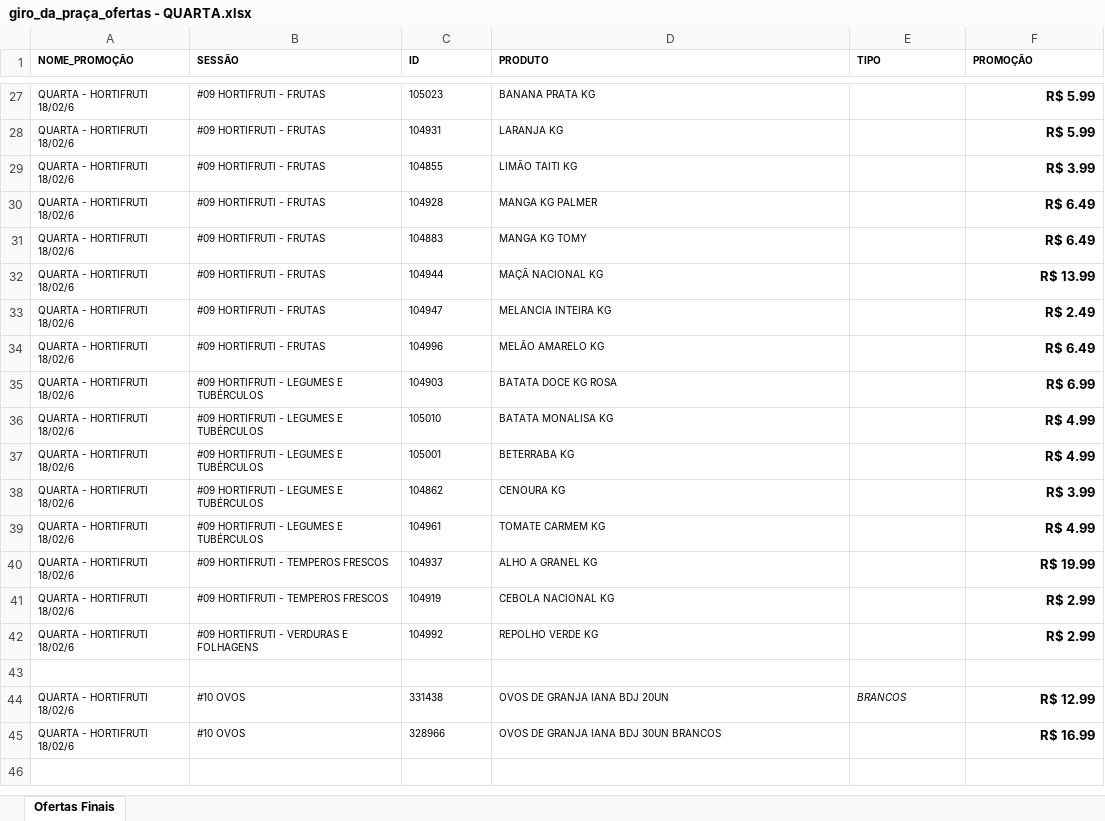
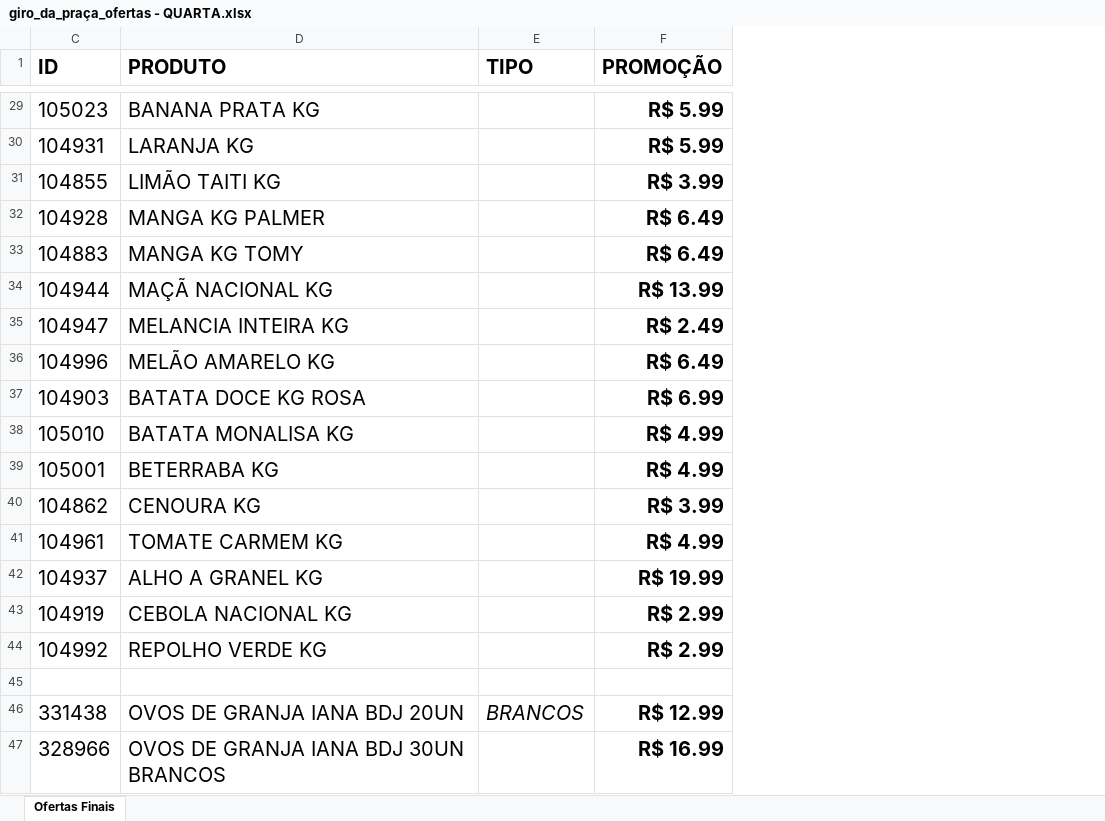
Before and after one commit to geisson/automacao_giro_ofertas, an Excel workbook: giro_da_praça_ofertas - QUARTA.xlsx, sheet Ofertas Finais, drawn as a sheet; only a part is shown, gaps mark what is left out; values as stored, in another font and other column widths than the file's, no borders; removed rows and columns are numbered as before the commit, all else as after; the diff covers the shown part only; the diff names each change by its address in the sheet, - before the commit and + after, or states it on an @@ line.

```diff
--- a/giro_da_praça_ofertas - QUARTA.xlsx (sheet Ofertas Finais)
+++ b/giro_da_praça_ofertas - QUARTA.xlsx (sheet Ofertas Finais)
@@ column A (NOME_PROMOÇÃO) hidden, rows 27-45: QUARTA - HORTIFRUTI 18/02/6 | QUARTA - HORTIFRUTI 18/02/6 | QUARTA - HORTIFRUTI 18/02/6 | QUARTA - HORTIFRUTI 18/02/6 | QUARTA - HORTIFRUTI 18/02/6 | QUARTA - HORTIFRUTI 18/02/6 | QUARTA - HORTIFRUTI 18/02/6 | QUARTA - HORTIFRUTI 18/02/6 | QUARTA - HORTIFRUTI 18/02/6 | QUARTA - HORTIFRUTI 18/02/6 | QUARTA - HORTIFRUTI 18/02/6 | QUARTA - HORTIFRUTI 18/02/6 | QUARTA - HORTIFRUTI 18/02/6 | QUARTA - HORTIFRUTI 18/02/6 | QUARTA - HORTIFRUTI 18/02/6 | QUARTA - HORTIFRUTI 18/02/6 |  | QUARTA - HORTIFRUTI 18/02/6 | QUARTA - HORTIFRUTI 18/02/6 @@
@@ column B (SESSÃO) hidden, rows 27-45: #09 HORTIFRUTI - FRUTAS | #09 HORTIFRUTI - FRUTAS | #09 HORTIFRUTI - FRUTAS | #09 HORTIFRUTI - FRUTAS | #09 HORTIFRUTI - FRUTAS | #09 HORTIFRUTI - FRUTAS | #09 HORTIFRUTI - FRUTAS | #09 HORTIFRUTI - FRUTAS | #09 HORTIFRUTI - LEGUMES E TUBÉRCULOS | #09 HORTIFRUTI - LEGUMES E TUBÉRCULOS | #09 HORTIFRUTI - LEGUMES E TUBÉRCULOS | #09 HORTIFRUTI - LEGUMES E TUBÉRCULOS | #09 HORTIFRUTI - LEGUMES E TUBÉRCULOS | #09 HORTIFRUTI - TEMPEROS FRESCOS | #09 HORTIFRUTI - TEMPEROS FRESCOS | #09 HORTIFRUTI - VERDURAS E FOLHAGENS |  | #10 OVOS | #10 OVOS @@
@@ C1:F1 text size: larger @@
@@ C29:D44 text size: larger @@
@@ F29:F44 text size: larger @@
@@ C46:F46 text size: larger @@
@@ C47:D47 text size: larger @@
@@ F47 text size: larger @@
```
Also changed, not shown: 2 added rows and cell formats elsewhere in this sheet, hidden cells, 2 other files.
